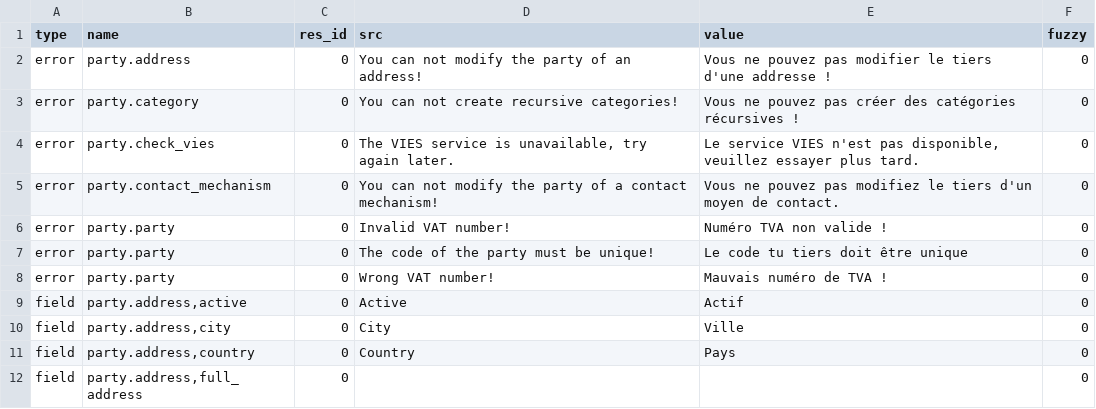
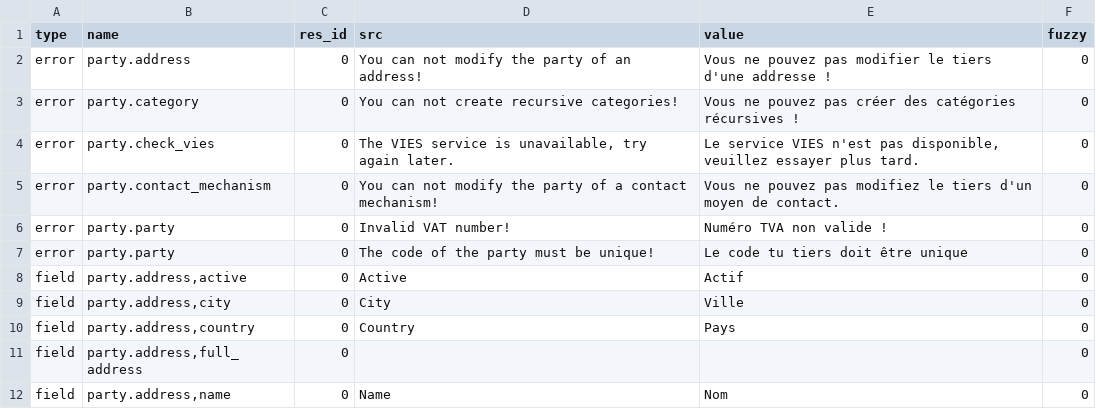
Before and after one commit to NaN-tic/trytond-party, a CSV file: fr_FR.csv, drawn as a sheet; only a part is shown; the shorter side is filled out with more unchanged rows.

Commit message:
Cleaned french translation

```diff
--- a/fr_FR.csv
+++ b/fr_FR.csv
@@ -7,3 +7,2 @@ error,party.party,0,Invalid VAT number!,Numéro TVA non valide !,0
 error,party.party,0,The code of the party must be unique!,Le code tu tiers doit être unique,0
-error,party.party,0,Wrong VAT number!,Mauvais numéro de TVA !,0
 field,"party.address,active",0,Active,Actif,0
```
